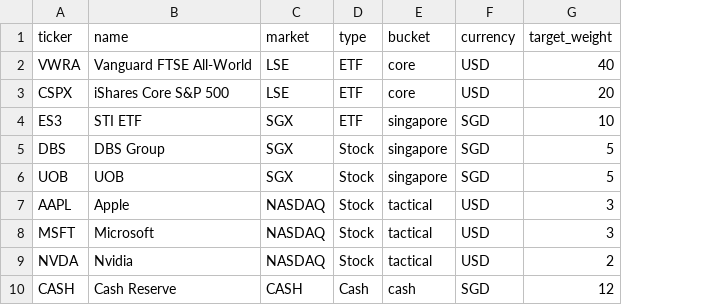
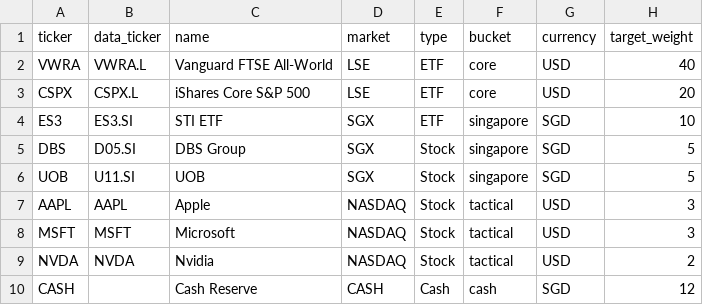
Before and after one commit to sasipython1223/invest-ai-dashboard, a CSV file: data/watchlist.csv, drawn as a sheet; the diff names each change by its address in the sheet, - before the commit and + after, or states it on an @@ line.

```diff
--- a/data/watchlist.csv
+++ b/data/watchlist.csv
+column B (data_ticker), rows 2-9: VWRA.L | CSPX.L | ES3.SI | D05.SI | U11.SI | AAPL | MSFT | NVDA
```
Also changed, not shown: 8 other files.
